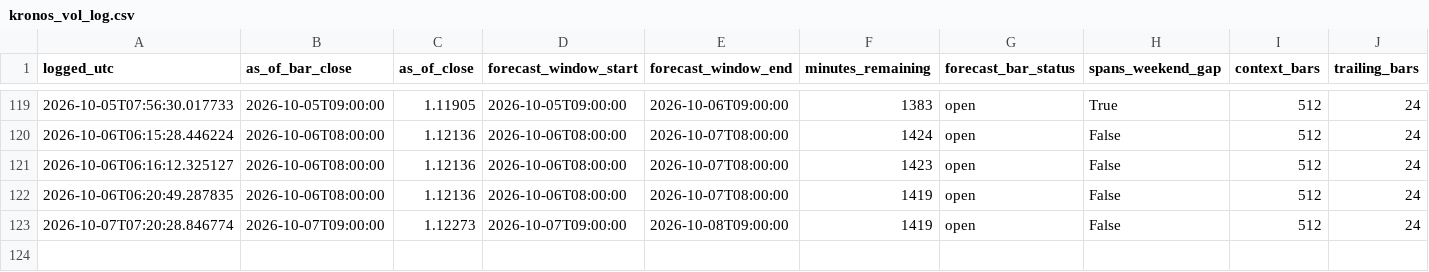
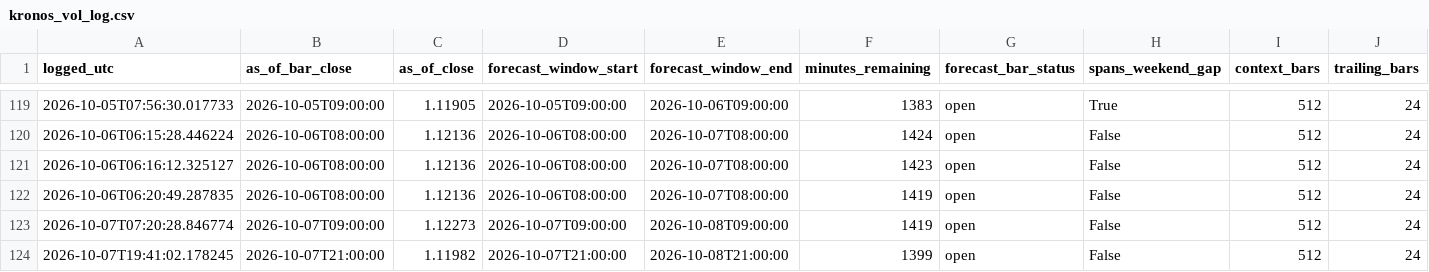
Before and after one commit to velizarMitov/EURUSD-prophet, a CSV file: results/external_kronos/kronos_vol_log.csv, drawn as a sheet; only a part is shown, gaps mark what is left out; rows hold the shown columns only; the diff names each change by its address in the sheet, - before the commit and + after, or states it on an @@ line.

```diff
--- a/results/external_kronos/kronos_vol_log.csv
+++ b/results/external_kronos/kronos_vol_log.csv
+row 124: 2026-10-07T19:41:02.178245 | 2026-10-07T21:00:00 | 1.11982 | 2026-10-07T21:00:00 | 2026-10-08T21:00:00 | 1399 | open | False | 512 | 24
```
Also changed, not shown: results/h1_direction_log.csv, results/paper_trading_log_h1_direction.csv, 9 other files.
